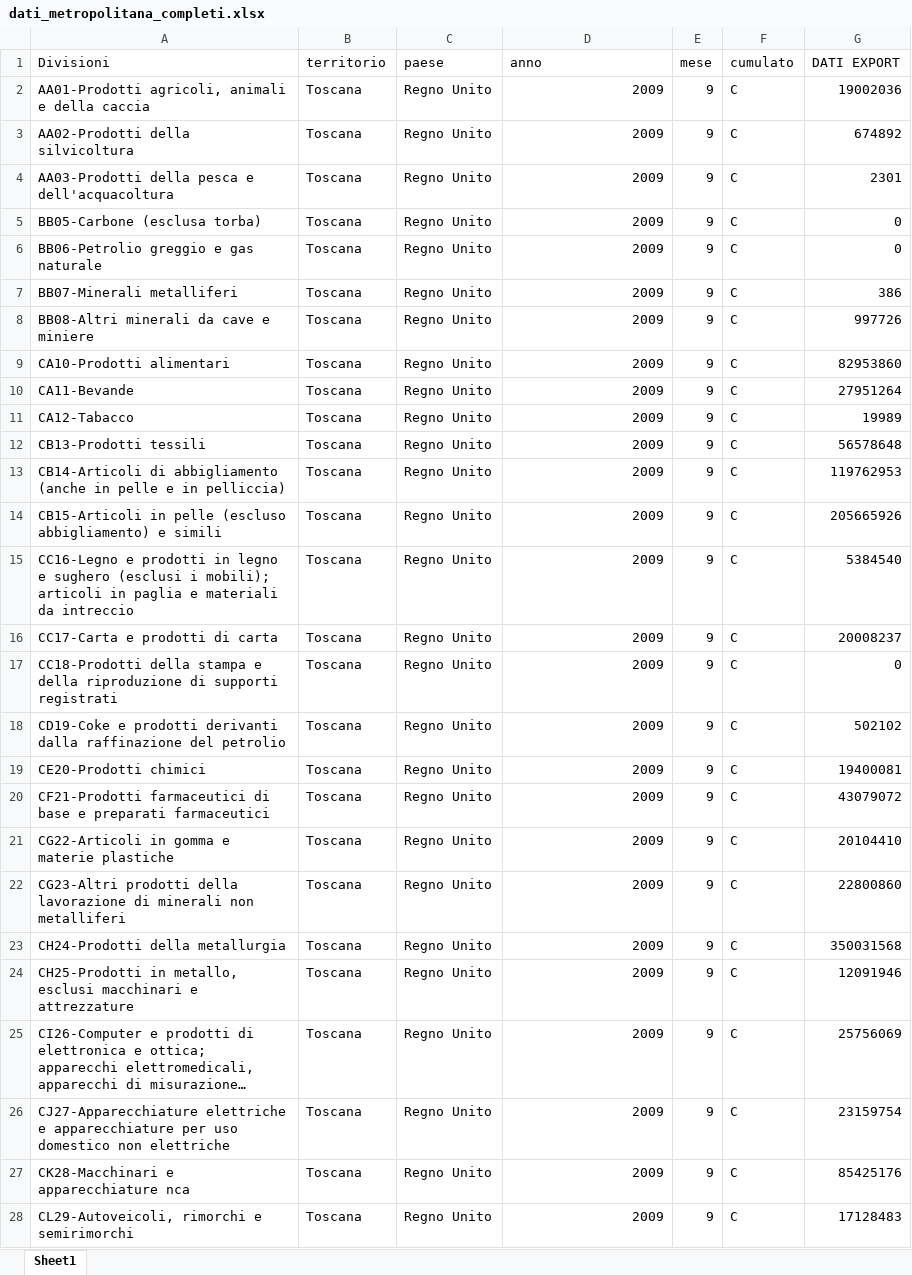
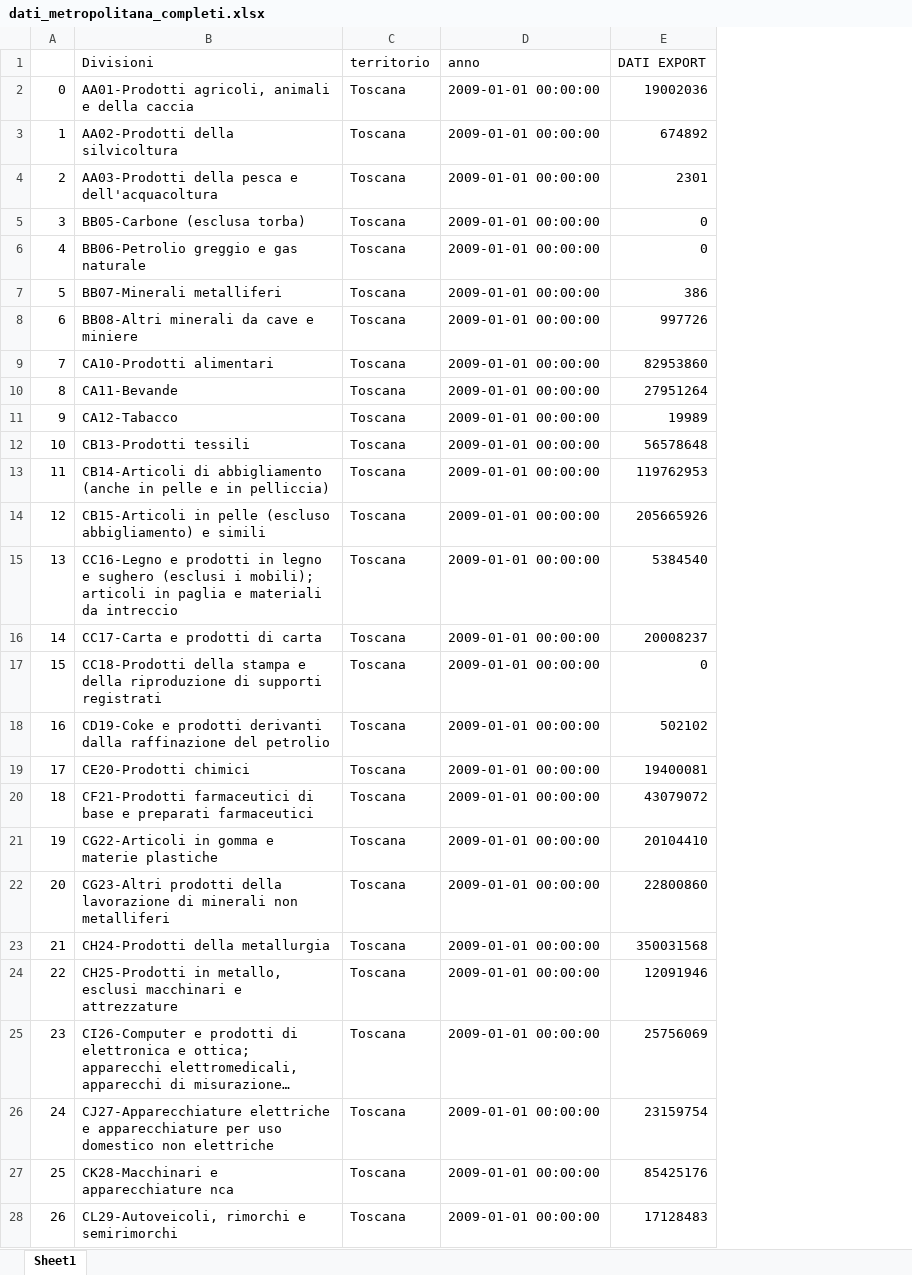
Before and after one commit to marco-scarselli/coeweb, an Excel workbook: dati_metropolitana_completi.xlsx, sheet Sheet1, drawn as a sheet; only a part is shown; long unchanged cells end in …; values as stored, in another font and other column widths than the file's, no cell formats; removed rows and columns are numbered as before the commit, all else as after; the diff covers the shown part only; the diff names each change by its address in the sheet, - before the commit and + after, or states it on an @@ line.

```diff
--- a/dati_metropolitana_completi.xlsx (sheet Sheet1)
+++ b/dati_metropolitana_completi.xlsx (sheet Sheet1)
+column A, rows 2-28: 0 | 1 | 2 | 3 | 4 | 5 | 6 | 7 | 8 | 9 | 10 | 11 | 12 | 13 | 14 | 15 | 16 | 17 | 18 | 19 | 20 | 21 | 22 | 23 | 24 | 25 | 26
-column C (paese), rows 2-28: all Regno Unito
-column E (mese), rows 2-28: all 9
-column F (cumulato), rows 2-28: all C
-D2:D28 (anno): 2009
+D2:D28 (anno): 2009-01-01 00:00:00
```
Also changed, not shown: 1119 edited cells elsewhere in this sheet, cell formats, 5 other files.
